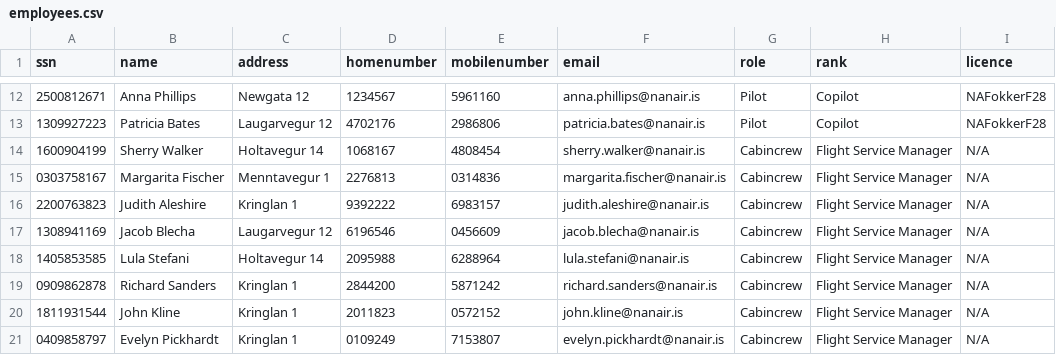
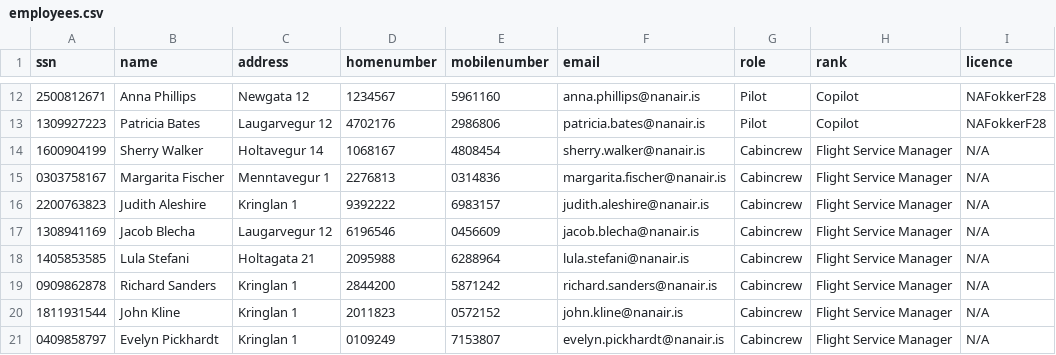
Before and after one commit to irmalexandra/vln1_chuck_nan, a CSV file: code/repo/employees.csv, drawn as a sheet; only a part is shown, gaps mark what is left out.

```diff
--- a/code/repo/employees.csv
+++ b/code/repo/employees.csv
@@ -17,3 +17,3 @@ ssn,name,address,homenumber,mobilenumber,email,role,rank,licence
 1308941169,Jacob Blecha,Laugarvegur 12,6196546,0456609,jacob.blecha@nanair.is,Cabincrew,Flight Service Manager,N/A
-1405853585,Lula Stefani,Holtavegur 14,2095988,6288964,lula.stefani@nanair.is,Cabincrew,Flight Service Manager,N/A
+1405853585,Lula Stefani,Holtagata 21,2095988,6288964,lula.stefani@nanair.is,Cabincrew,Flight Service Manager,N/A
 0909862878,Richard Sanders,Kringlan 1,2844200,5871242,richard.sanders@nanair.is,Cabincrew,Flight Service Manager,N/A
```
Also changed, not shown: code/repo/voyages.csv, 2 other files.
